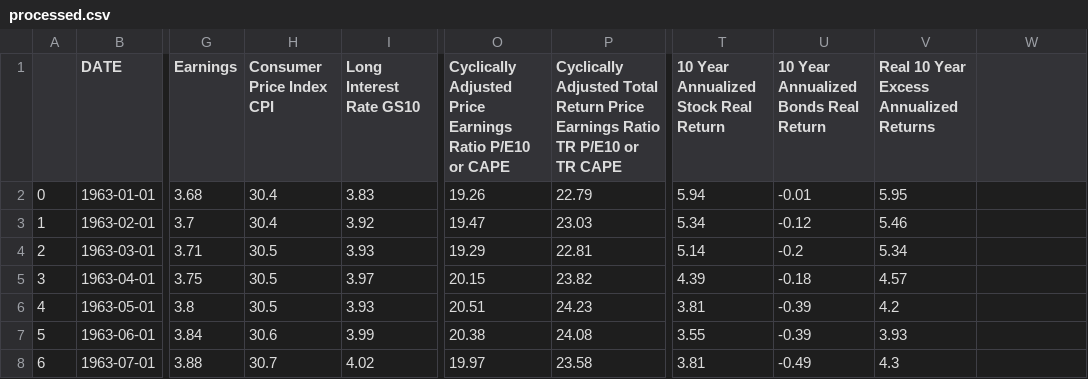
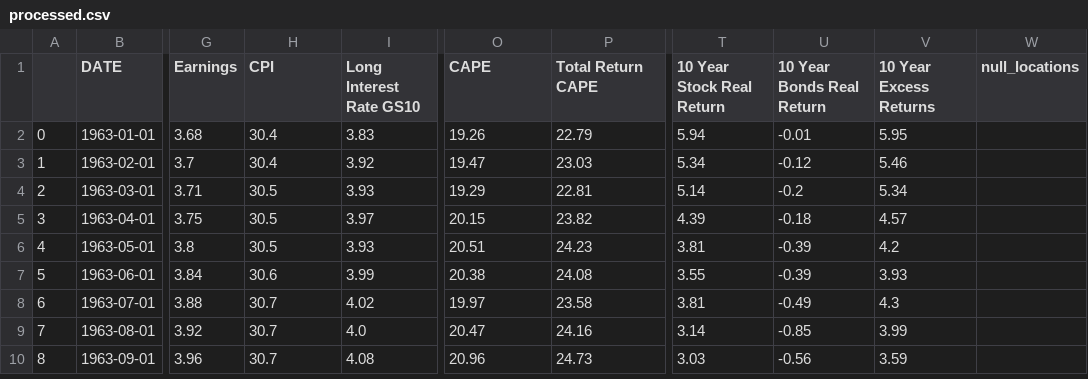
Before and after one commit to hsdistefa/mas-thesis, a CSV file: data/processed.csv, drawn as a sheet; only a part is shown, gaps mark what is left out; the shorter side is filled out with more unchanged rows; the diff names each change by its address in the sheet, - before the commit and + after, or states it on an @@ line.

Commit message:
Added Shortened Data Column Names

```diff
--- a/data/processed.csv
+++ b/data/processed.csv
-H1: Consumer Price Index CPI
+H1: CPI
-O1: Cyclically Adjusted Price Earnings Ratio P/E10 or CAPE
+O1: CAPE
-P1: Cyclically Adjusted Total Return Price Earnings Ratio TR P/E10 or TR CAPE
+P1: Total Return CAPE
-T1: 10 Year Annualized Stock Real Return
+T1: 10 Year Stock Real Return
-U1: 10 Year Annualized Bonds Real Return
+U1: 10 Year Bonds Real Return
-V1: Real 10 Year Excess Annualized Returns
+V1: 10 Year Excess Returns
-W1: (empty)
+W1: null_locations
```
Also changed, not shown: 2 other files.
